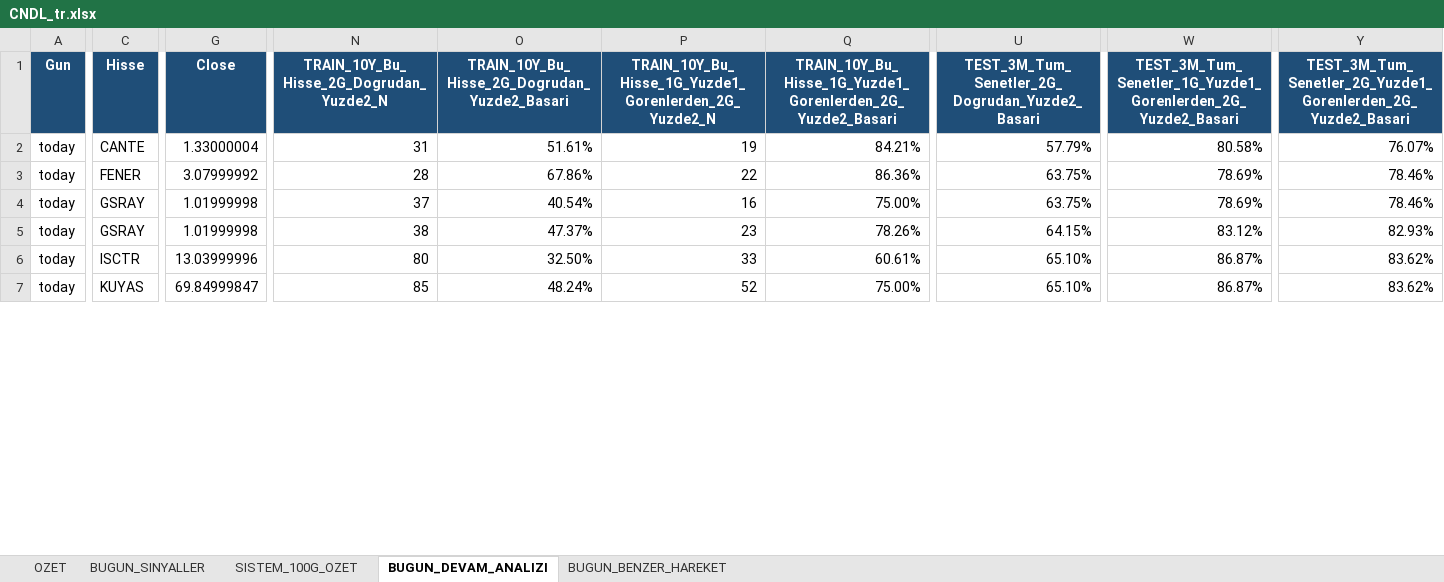
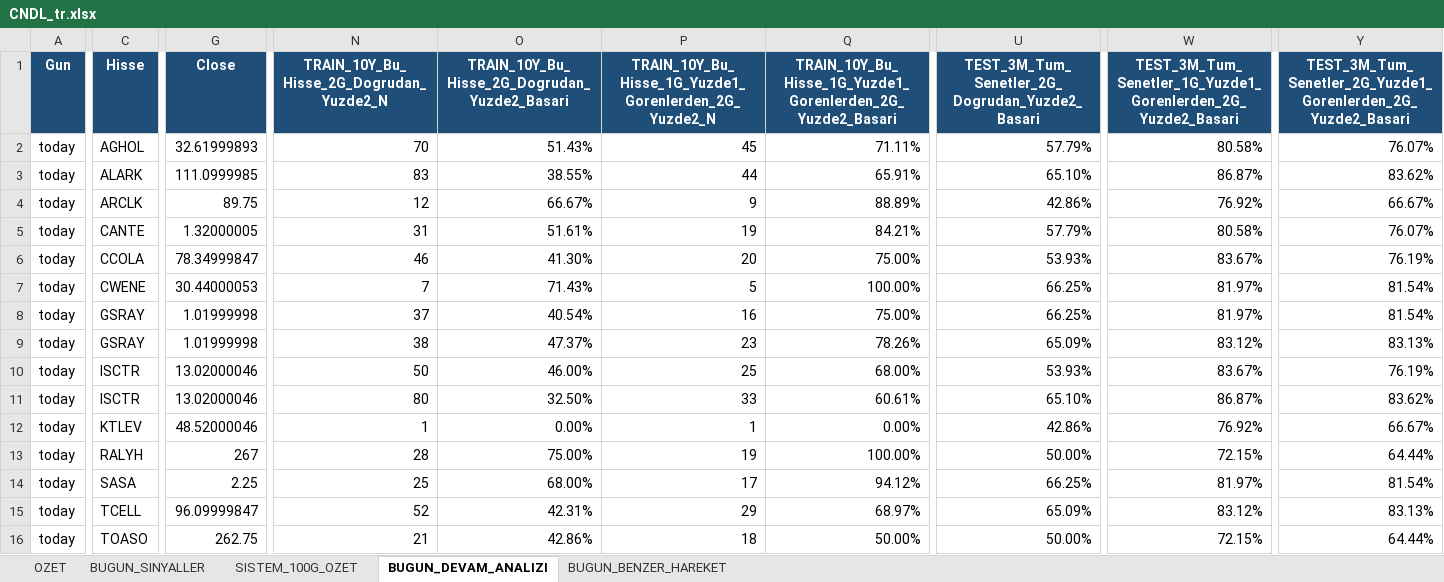
Before and after one commit to serkanche/portfoy, an Excel workbook: CNDL_tr.xlsx, sheet BUGUN_DEVAM_ANALIZI, drawn as a sheet; only a part is shown, gaps mark what is left out; values as stored, in another font and other column widths than the file's, no borders; removed rows and columns are numbered as before the commit, all else as after; rows hold the shown columns only; the diff covers the shown part only; the diff names each change by its address in the sheet, - before the commit and + after, or states it on an @@ line.

```diff
--- a/CNDL_tr.xlsx (sheet BUGUN_DEVAM_ANALIZI)
+++ b/CNDL_tr.xlsx (sheet BUGUN_DEVAM_ANALIZI)
+row 2: today | AGHOL | 32.61999893 | 70 | 51.43% | 45 | 71.11% | 57.79% | 80.58% | 76.07%
+row 3: today | ALARK | 111.0999985 | 83 | 38.55% | 44 | 65.91% | 65.10% | 86.87% | 83.62%
+row 4: today | ARCLK | 89.75 | 12 | 66.67% | 9 | 88.89% | 42.86% | 76.92% | 66.67%
-G5 (Close): 1.33000004
+G5 (Close): 1.32000005
+row 6: today | CCOLA | 78.34999847 | 46 | 41.30% | 20 | 75.00% | 53.93% | 83.67% | 76.19%
-C7 (Hisse): FENER
+C7 (Hisse): CWENE
-G7 (Close): 3.07999992
+G7 (Close): 30.44000053
-N7: 28
+N7: 7
-O7: 67.86%
+O7: 71.43%
-P7: 22
+P7: 5
-Q7: 86.36%
+Q7: 100.00%
-U7:U8: 63.75%
+U7:U8: 66.25%
-W7:W8: 78.69%
+W7:W8: 81.97%
-Y7:Y8: 78.46%
+Y7:Y8: 81.54%
-U9: 64.15%
+U9: 65.09%
-Y9: 82.93%
+Y9: 83.13%
+row 10: today | ISCTR | 13.02000046 | 50 | 46.00% | 25 | 68.00% | 53.93% | 83.67% | 76.19%
-G11 (Close): 13.03999996
+G11 (Close): 13.02000046
-row 7: today | KUYAS | 69.84999847 | 85 | 48.24% | 52 | 75.00% | 65.10% | 86.87% | 83.62%
+row 12: today | KTLEV | 48.52000046 | 1 | 0.00% | 1 | 0.00% | 42.86% | 76.92% | 66.67%
+row 13: today | RALYH | 267 | 28 | 75.00% | 19 | 100.00% | 50.00% | 72.15% | 64.44%
+row 14: today | SASA | 2.25 | 25 | 68.00% | 17 | 94.12% | 66.25% | 81.97% | 81.54%
+row 15: today | TCELL | 96.09999847 | 52 | 42.31% | 29 | 68.97% | 65.09% | 83.12% | 83.13%
+row 16: today | TOASO | 262.75 | 21 | 42.86% | 18 | 50.00% | 50.00% | 72.15% | 64.44%
```
Also changed, not shown: 2 added rows and 41 edited cells elsewhere in this sheet, sheet BUGUN_BENZER_HAREKET, sheet BUGUN_SINYALLER, sheet OZET.
